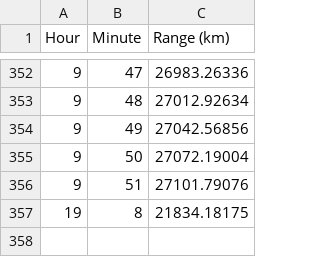
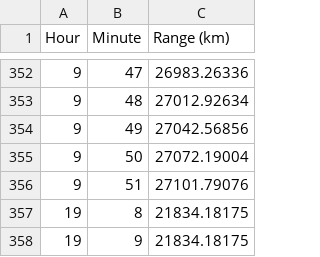
Before and after one commit to Christopher6488/dsSatellite, a CSV file: sattest/group2-sr1.csv, drawn as a sheet; only a part is shown, gaps mark what is left out.

```diff
--- a/sattest/group2-sr1.csv
+++ b/sattest/group2-sr1.csv
@@ -357 +357,2 @@ Hour,Minute,Range (km)
 19,8,21834.18175
+19,9,21834.18175
```
Also changed, not shown: sattest/group1-sr1.csv, sattest/group1-sr2.csv, 5 other files.
